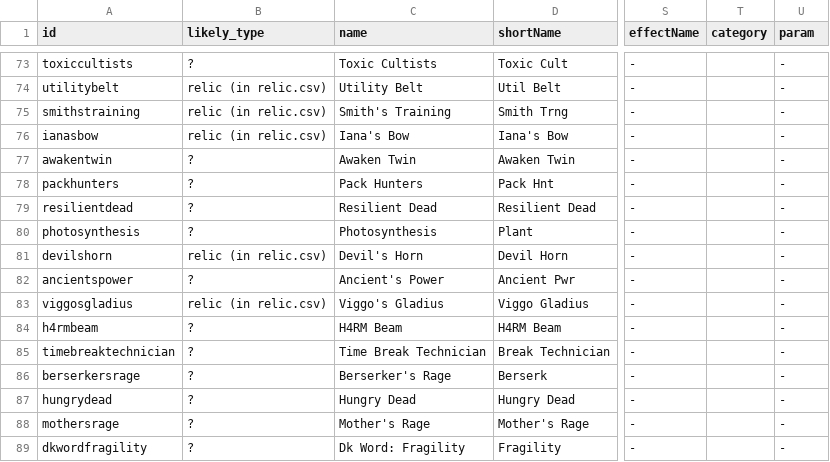
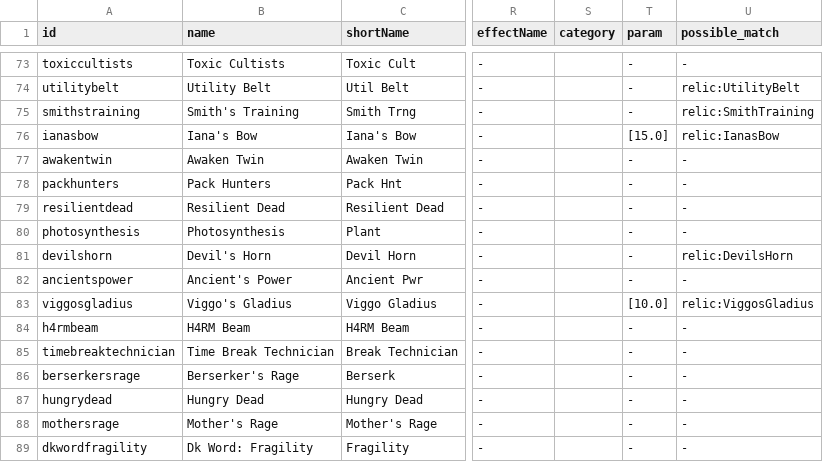
Before and after one commit to misterwtheface-oss/tbc-build-calc, a CSV file: data/references/_untagged_entities.csv, drawn as a sheet; only a part is shown, gaps mark what is left out; removed rows and columns are numbered as before the commit, all else as after; the diff covers the shown part only; the diff names each change by its address in the sheet, - before the commit and + after, or states it on an @@ line.

```diff
--- a/data/references/_untagged_entities.csv
+++ b/data/references/_untagged_entities.csv
-column B (likely_type), rows 73-89: ? | relic (in relic.csv) | relic (in relic.csv) | relic (in relic.csv) | ? | ? | ? | ? | relic (in relic.csv) | ? | relic (in relic.csv) | ? | ? | ? | ? | ? | ?
+column U (possible_match), rows 73-89: - | relic:UtilityBelt | relic:SmithTraining | relic:IanasBow | - | - | - | - | relic:DevilsHorn | - | relic:ViggosGladius | - | - | - | - | - | -
-T76 (param): -
+T76 (param): [15.0]
-T83 (param): -
+T83 (param): [10.0]
```
Also changed, not shown: 16 edited cells elsewhere in this file.
